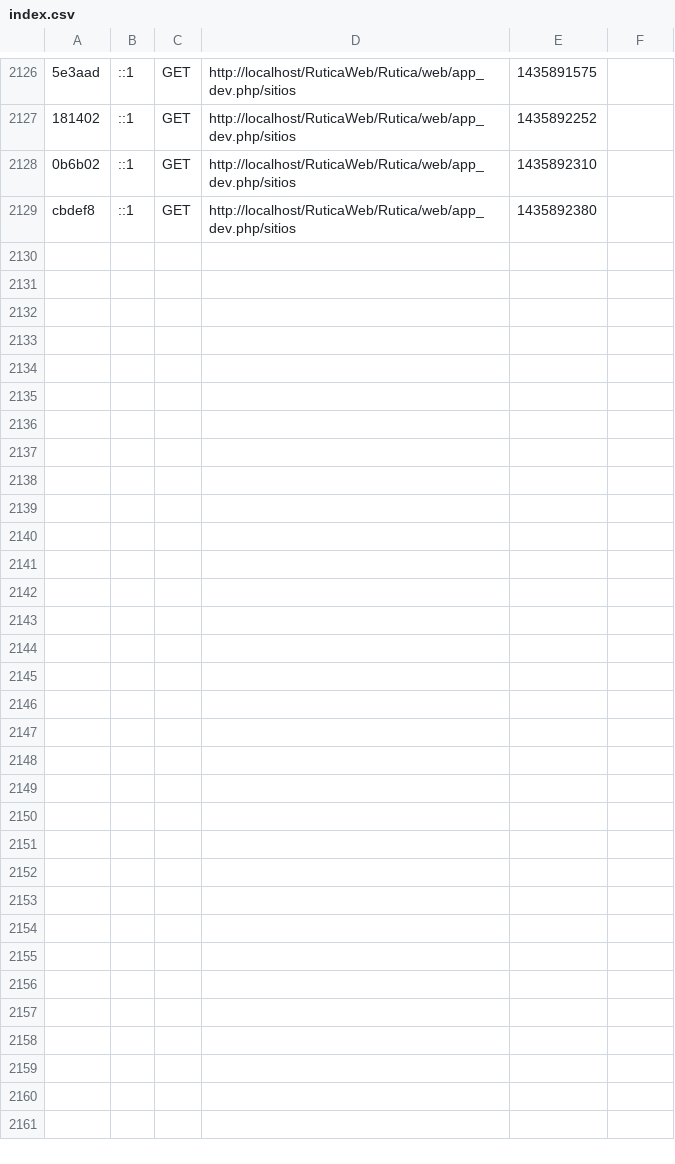
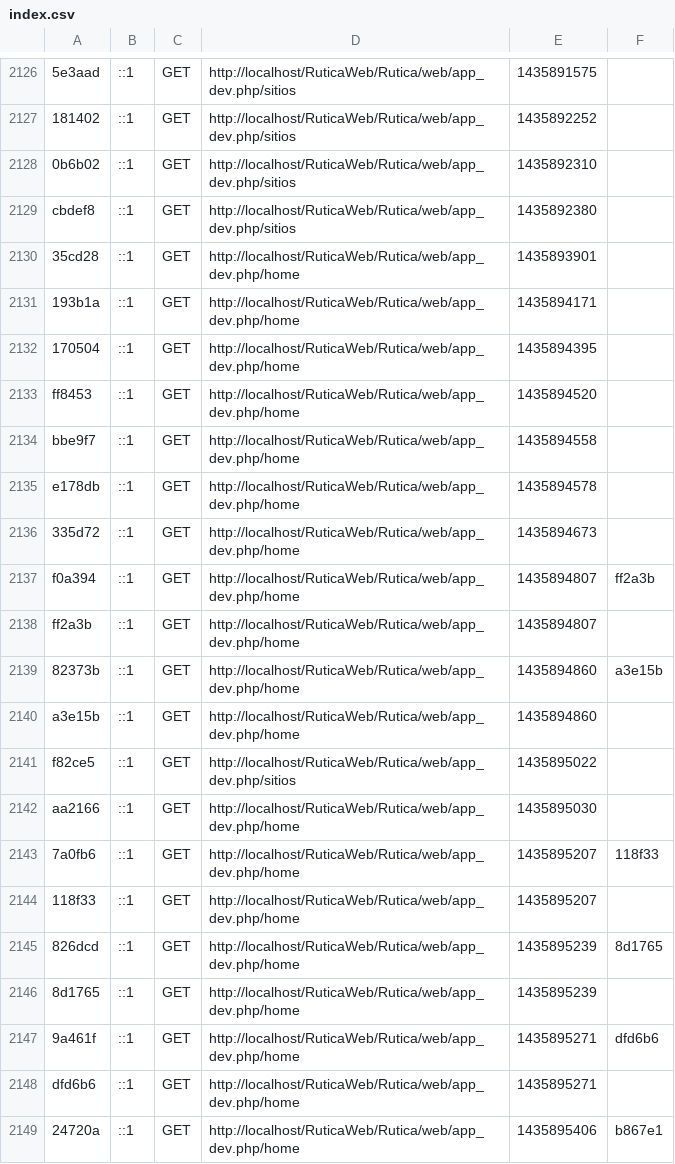
Before and after one commit to Arquma/RuticaWeb, a CSV file: Rutica/app/cache/dev/profiler/index.csv, drawn as a sheet; only a part is shown, gaps mark what is left out; the diff covers the shown part only; the diff names each change by its address in the sheet, - before the commit and + after, or states it on an @@ line.

Commit message:
Funcionalidad: Nuevos sitios. Home. Completa

```diff
--- a/Rutica/app/cache/dev/profiler/index.csv
+++ b/Rutica/app/cache/dev/profiler/index.csv
+row 2130: 35cd28 | ::1 | GET | http://localhost/RuticaWeb/Rutica/web/app_dev.php/home | 1435893901
+row 2131: 193b1a | ::1 | GET | http://localhost/RuticaWeb/Rutica/web/app_dev.php/home | 1435894171
+row 2132: 170504 | ::1 | GET | http://localhost/RuticaWeb/Rutica/web/app_dev.php/home | 1435894395
+row 2133: ff8453 | ::1 | GET | http://localhost/RuticaWeb/Rutica/web/app_dev.php/home | 1435894520
+row 2134: bbe9f7 | ::1 | GET | http://localhost/RuticaWeb/Rutica/web/app_dev.php/home | 1435894558
+row 2135: e178db | ::1 | GET | http://localhost/RuticaWeb/Rutica/web/app_dev.php/home | 1435894578
+row 2136: 335d72 | ::1 | GET | http://localhost/RuticaWeb/Rutica/web/app_dev.php/home | 1435894673
+row 2137: f0a394 | ::1 | GET | http://localhost/RuticaWeb/Rutica/web/app_dev.php/home | 1435894807 | ff2a3b
+row 2138: ff2a3b | ::1 | GET | http://localhost/RuticaWeb/Rutica/web/app_dev.php/home | 1435894807
+row 2139: 82373b | ::1 | GET | http://localhost/RuticaWeb/Rutica/web/app_dev.php/home | 1435894860 | a3e15b
+row 2140: a3e15b | ::1 | GET | http://localhost/RuticaWeb/Rutica/web/app_dev.php/home | 1435894860
+row 2141: f82ce5 | ::1 | GET | http://localhost/RuticaWeb/Rutica/web/app_dev.php/sitios | 1435895022
+row 2142: aa2166 | ::1 | GET | http://localhost/RuticaWeb/Rutica/web/app_dev.php/home | 1435895030
+row 2143: 7a0fb6 | ::1 | GET | http://localhost/RuticaWeb/Rutica/web/app_dev.php/home | 1435895207 | 118f33
+row 2144: 118f33 | ::1 | GET | http://localhost/RuticaWeb/Rutica/web/app_dev.php/home | 1435895207
+row 2145: 826dcd | ::1 | GET | http://localhost/RuticaWeb/Rutica/web/app_dev.php/home | 1435895239 | 8d1765
+row 2146: 8d1765 | ::1 | GET | http://localhost/RuticaWeb/Rutica/web/app_dev.php/home | 1435895239
+row 2147: 9a461f | ::1 | GET | http://localhost/RuticaWeb/Rutica/web/app_dev.php/home | 1435895271 | dfd6b6
+row 2148: dfd6b6 | ::1 | GET | http://localhost/RuticaWeb/Rutica/web/app_dev.php/home | 1435895271
+row 2149: 24720a | ::1 | GET | http://localhost/RuticaWeb/Rutica/web/app_dev.php/home | 1435895406 | b867e1
```
Also changed, not shown: 17 added rows elsewhere in this file, 49 other files.
